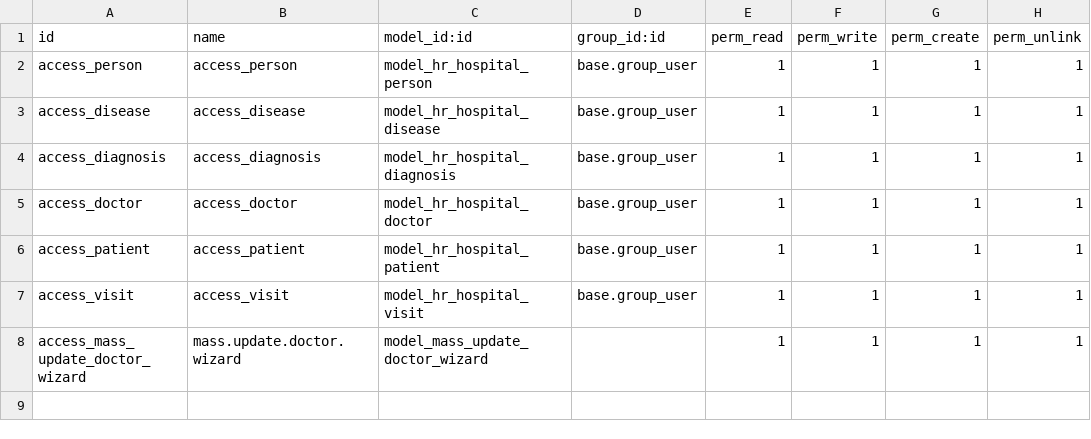
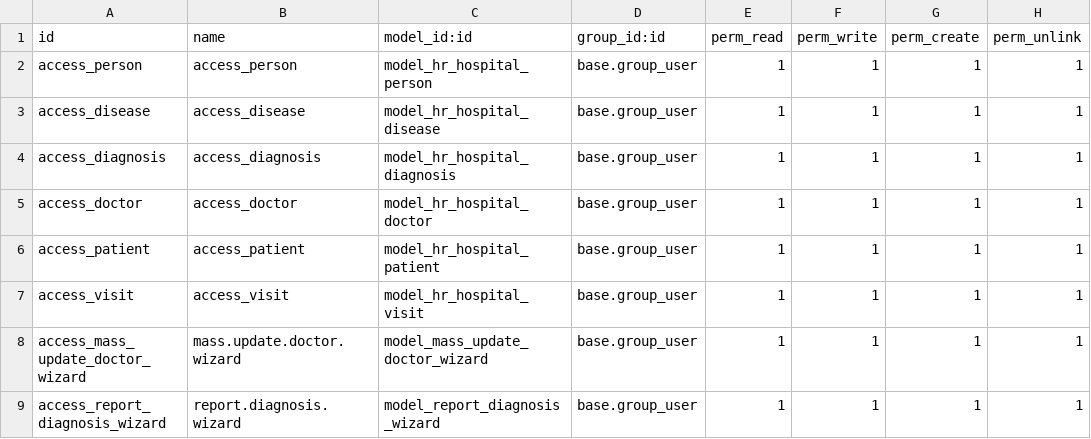
Before and after one commit to lisivka/odoo_hw6, a CSV file: homework_03/hr_hospital/security/ir.model.access.csv, drawn as a sheet.

Commit message:
update wizard report diagnosis

```diff
--- a/homework_03/hr_hospital/security/ir.model.access.csv
+++ b/homework_03/hr_hospital/security/ir.model.access.csv
@@ -7,2 +7,3 @@ access_patient,access_patient,model_hr_hospital_patient,base.group_user,1,1,1,1
 access_visit,access_visit,model_hr_hospital_visit,base.group_user,1,1,1,1
-access_mass_update_doctor_wizard,mass.update.doctor.wizard,model_mass_update_doctor_wizard,,1,1,1,1
+access_mass_update_doctor_wizard,mass.update.doctor.wizard,model_mass_update_doctor_wizard,base.group_user,1,1,1,1
+access_report_diagnosis_wizard,report.diagnosis.wizard,model_report_diagnosis_wizard,base.group_user,1,1,1,1
```
Also changed, not shown: 10 other files.
